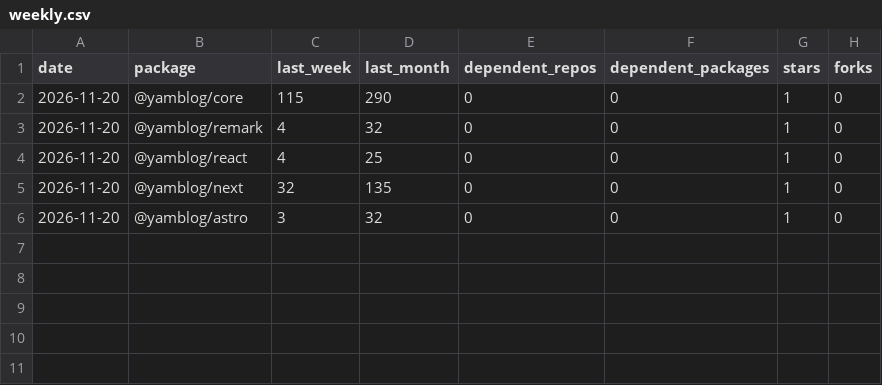
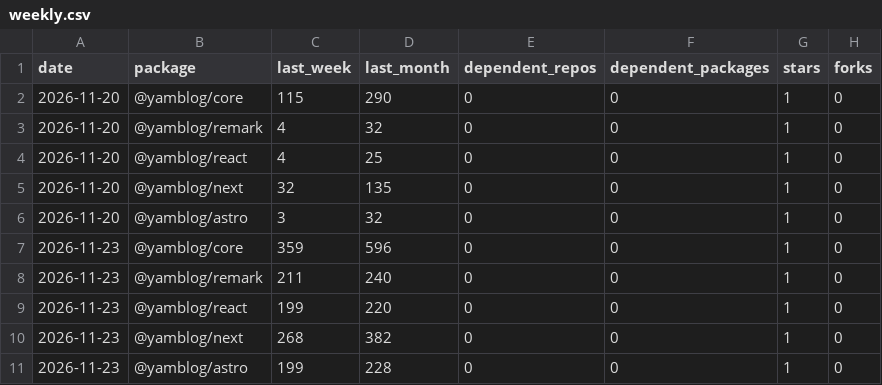
Before and after one commit to yamblog/yamblog, a CSV file: data/weekly.csv, drawn as a sheet; the diff names each change by its address in the sheet, - before the commit and + after, or states it on an @@ line.

```diff
--- a/data/weekly.csv
+++ b/data/weekly.csv
+row 7: 2026-11-23 | @yamblog/core | 359 | 596 | 0 | 0 | 1 | 0
+row 8: 2026-11-23 | @yamblog/remark | 211 | 240 | 0 | 0 | 1 | 0
+row 9: 2026-11-23 | @yamblog/react | 199 | 220 | 0 | 0 | 1 | 0
+row 10: 2026-11-23 | @yamblog/next | 268 | 382 | 0 | 0 | 1 | 0
+row 11: 2026-11-23 | @yamblog/astro | 199 | 228 | 0 | 0 | 1 | 0
```
Also changed, not shown: 1 other file.
